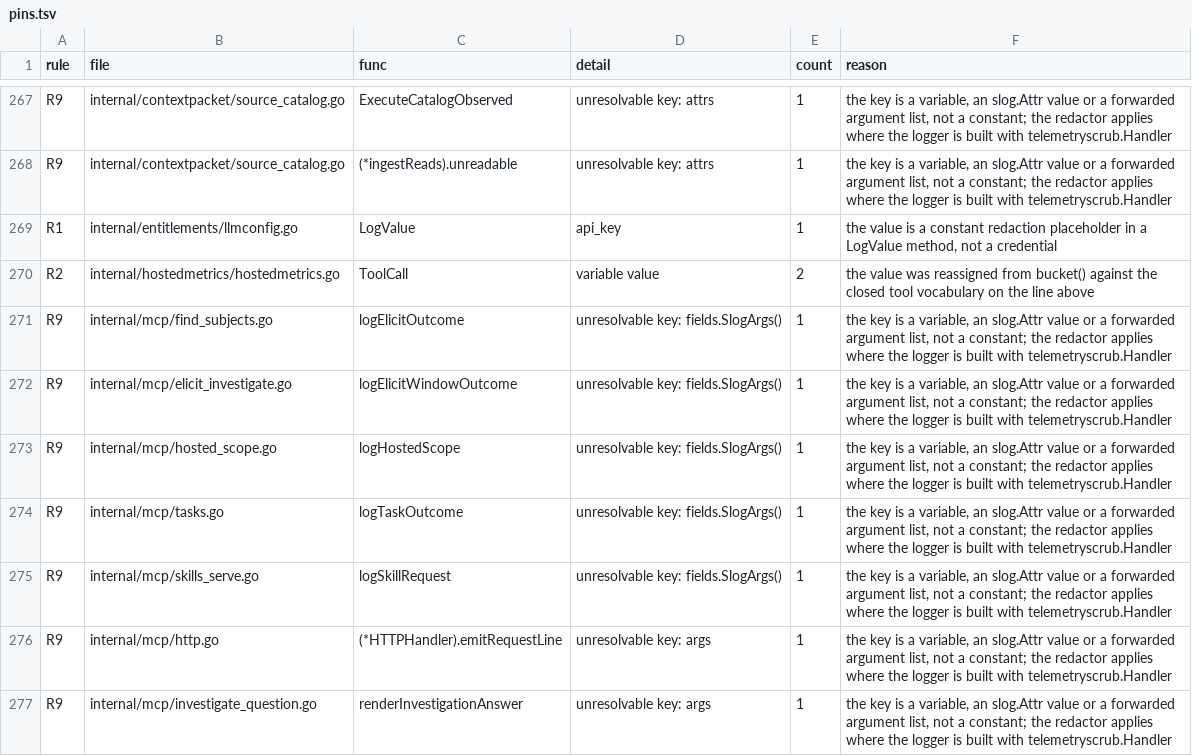
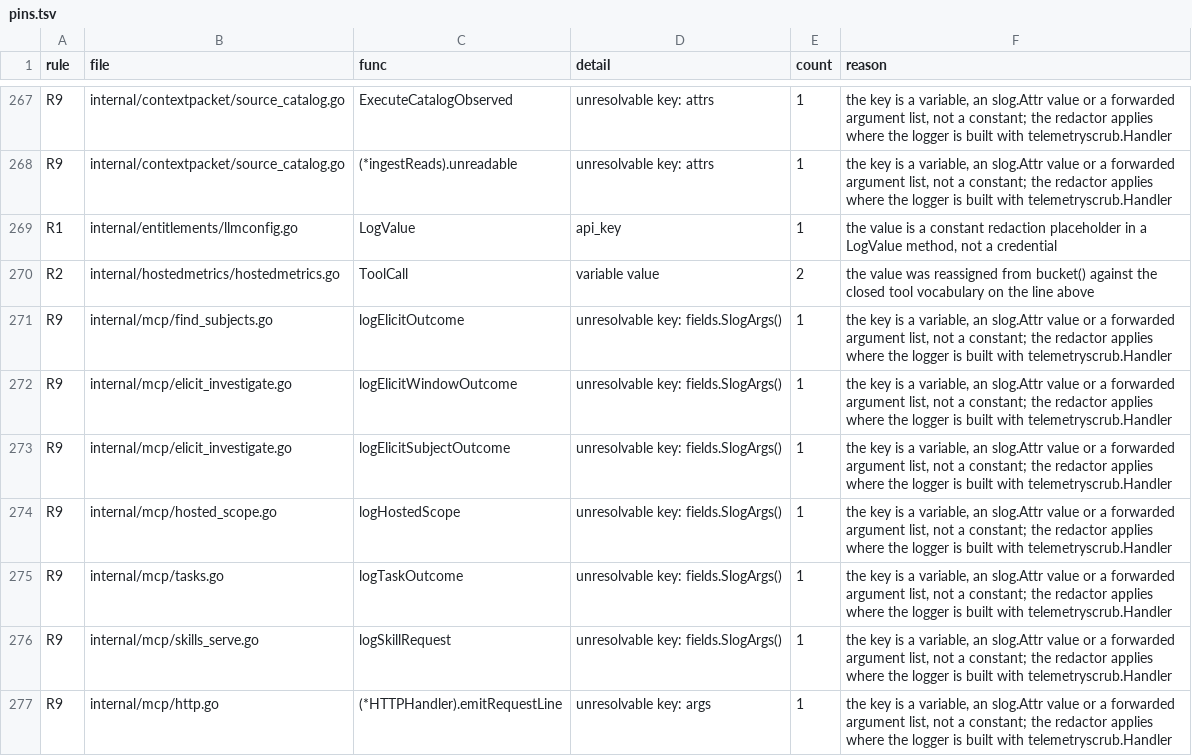
Before and after one commit to full-chaos/dev-health-acr, a TSV file: internal/cigates/emitscan/pins.tsv, drawn as a sheet; only a part is shown, gaps mark what is left out; the shorter side is filled out with more unchanged rows.

Commit message:
feat(mcp): CHAOS-14389 ask which subject a whole clarification means (STDIO) (#2236)
* test(mcp): pin the investigate_question subject choice by form elicitation (red)

* feat(mcp): ask which subject a whole clarification means on investigate_question (STDIO)

```diff
--- a/internal/cigates/emitscan/pins.tsv
+++ b/internal/cigates/emitscan/pins.tsv
@@ -272,2 +272,3 @@ R9	internal/mcp/find_subjects.go	logElicitOutcome	unresolvable key: fields.SlogA
 R9	internal/mcp/elicit_investigate.go	logElicitWindowOutcome	unresolvable key: fields.SlogArgs()	1	the key is a variable, an slog.Attr value or a forwarded argument list, not a constant; the redactor applies where the logger is built with telemetryscrub.Handler
+R9	internal/mcp/elicit_investigate.go	logElicitSubjectOutcome	unresolvable key: fields.SlogArgs()	1	the key is a variable, an slog.Attr value or a forwarded argument list, not a constant; the redactor applies where the logger is built with telemetryscrub.Handler
 R9	internal/mcp/hosted_scope.go	logHostedScope	unresolvable key: fields.SlogArgs()	1	the key is a variable, an slog.Attr value or a forwarded argument list, not a constant; the redactor applies where the logger is built with telemetryscrub.Handler
```
Also changed, not shown: 6 other files.
